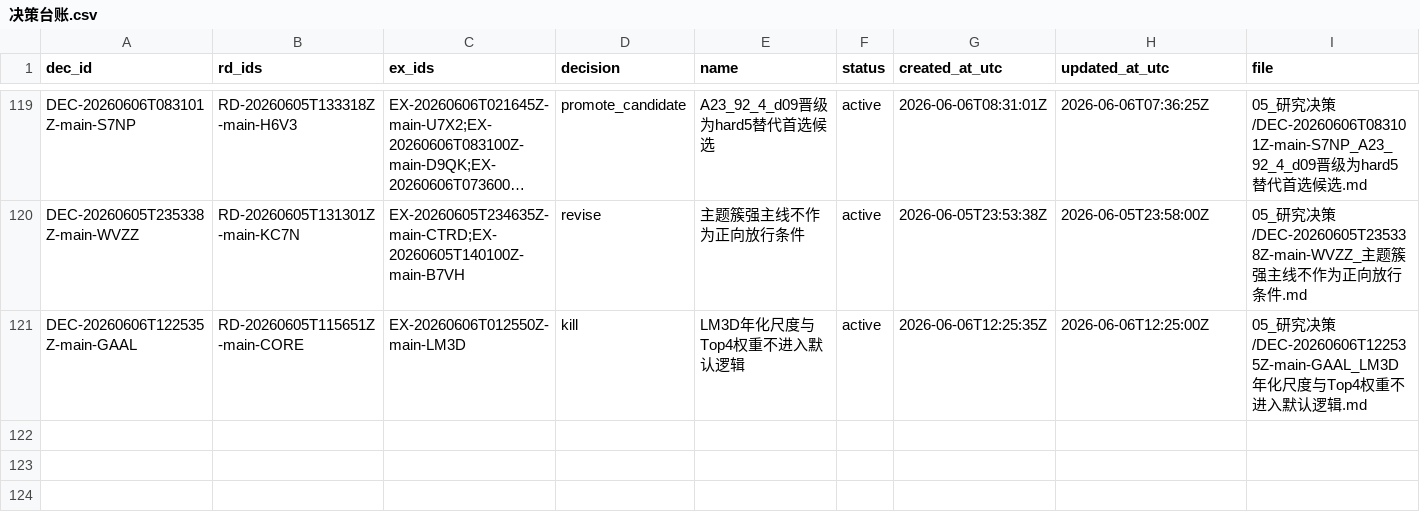
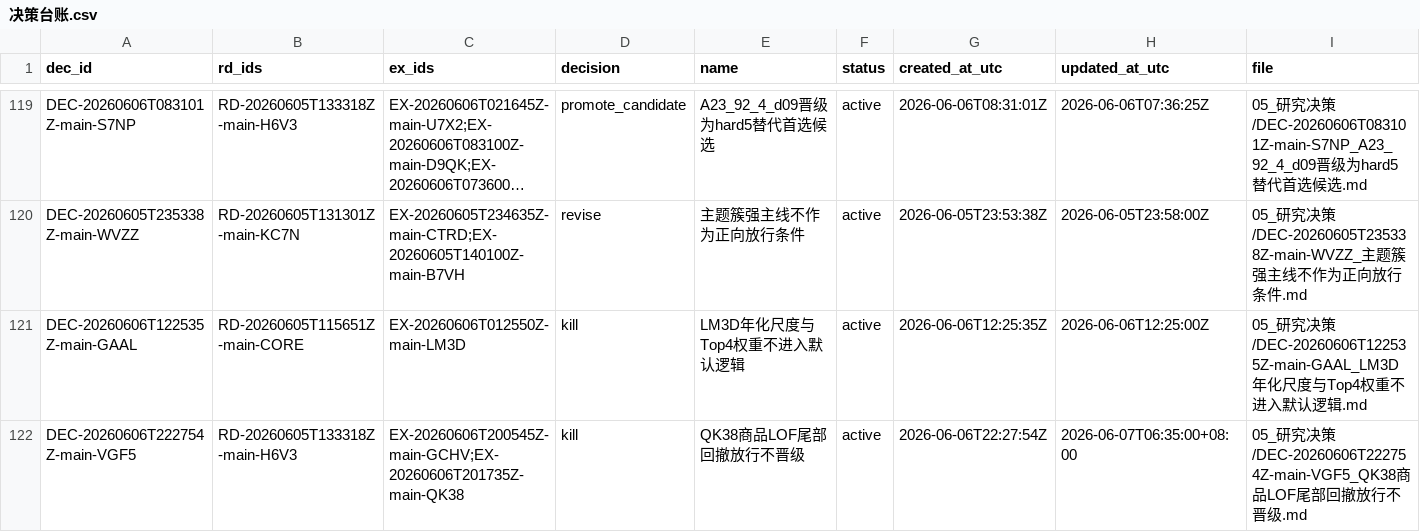
Before and after one commit to huakaiye/quant-knowledge-base, a CSV file: 01_台账/决策台账.csv, drawn as a sheet; only a part is shown, gaps mark what is left out; long unchanged cells end in …; rows hold the shown columns only; the diff names each change by its address in the sheet, - before the commit and + after, or states it on an @@ line.

```diff
--- a/01_台账/决策台账.csv
+++ b/01_台账/决策台账.csv
+row 122: DEC-20260606T222754Z-main-VGF5 | RD-20260605T133318Z-main-H6V3 | EX-20260606T200545Z-main-GCHV;EX-20260606T201735Z-main-QK38 | kill | QK38商品LOF尾部回撤放行不晋级 | active | 2026-06-06T22:27:54Z | 2026-06-07T06:35:00+08:00 | 05_研究决策/DEC-20260606T222754Z-main-VGF5_QK38商品LOF尾部回撤放行不晋级.md
```
Also changed, not shown: 01_台账/实验台账.csv, 7 other files.
